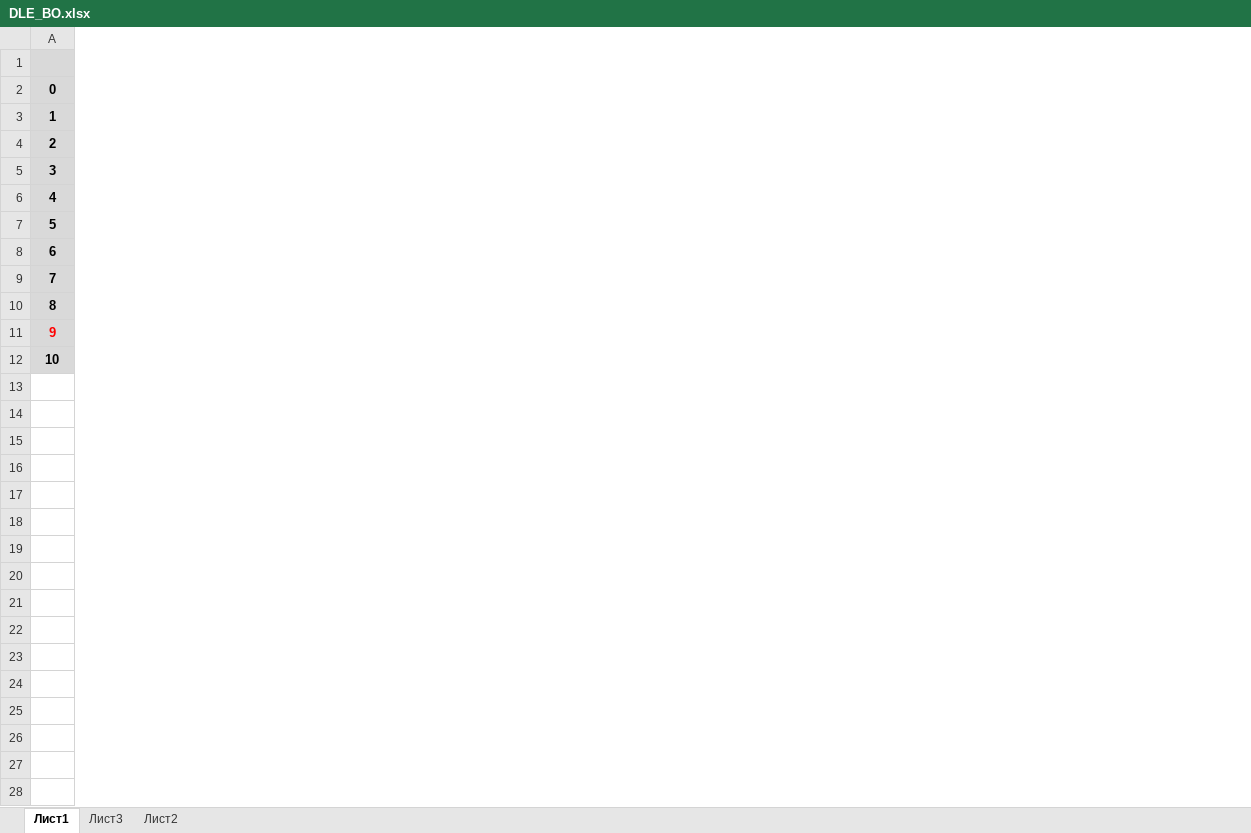
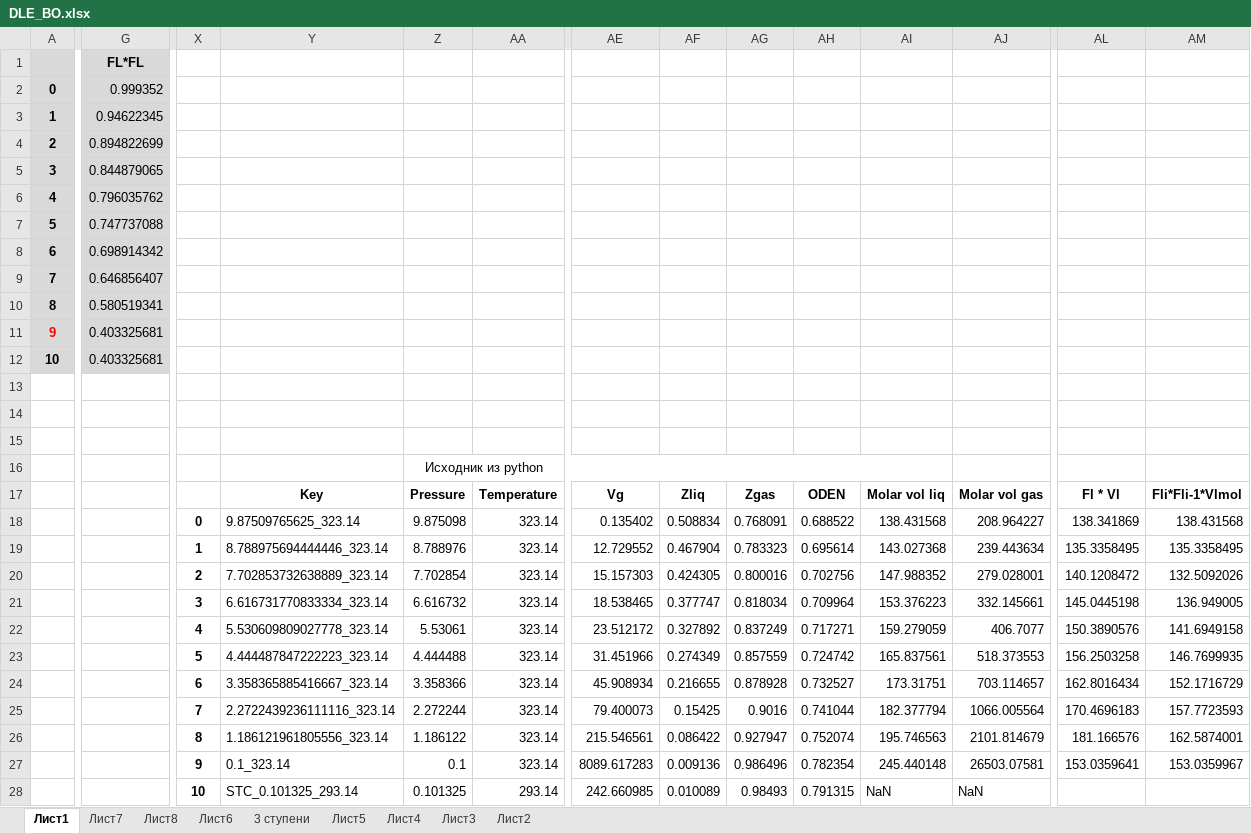
Before and after one commit to SidorenkoDD/BlackBoxFluid, an Excel workbook: DLE_BO.xlsx, sheet Лист1, drawn as a sheet; only a part is shown, gaps mark what is left out; values as stored, in another font and other column widths than the file's, no borders; charts and pictures not drawn; rows hold the shown columns only; the diff covers the shown part only; the diff names each change by its address in the sheet, - before the commit and + after, or states it on an @@ line.

```diff
--- a/DLE_BO.xlsx (sheet Лист1)
+++ b/DLE_BO.xlsx (sheet Лист1)
+sheet tab: Лист7
+sheet tab: Лист8
+sheet tab: Лист6
+sheet tab: 3 ступени
+sheet tab: Лист5
+sheet tab: Лист4
+column G (FL*FL), rows 2-12: 0.999352 | 0.94622345 | 0.894822699 | 0.844879065 | 0.796035762 | 0.747737088 | 0.698914342 | 0.646856407 | 0.580519341 | 0.403325681 | 0.403325681
+column X, empty
+column Y, empty
+column Z, empty
+column AA, empty
+column AE, empty
+column AF, empty
+column AG, empty
+column AH, empty
+column AI, empty
+column AJ, empty
+column AL, empty
+column AM, empty
+row 13: (empty)
+row 14: (empty)
+row 15: (empty)
+row 16:  |  |  |  | Исходник из python
+row 17:  |  |  | Key | Pressure | Temperature | Vg | Zliq | Zgas | ODEN | Molar vol liq | Molar vol gas | Fl * Vl | Fli*Fli-1*Vlmol
+row 18:  |  | 0 | 9.87509765625_323.14 | 9.875098 | 323.14 | 0.135402 | 0.508834 | 0.768091 | 0.688522 | 138.431568 | 208.964227 | 138.341869 | 138.431568
+row 19:  |  | 1 | 8.788975694444446_323.14 | 8.788976 | 323.14 | 12.729552 | 0.467904 | 0.783323 | 0.695614 | 143.027368 | 239.443634 | 135.3358495 | 135.3358495
+row 20:  |  | 2 | 7.702853732638889_323.14 | 7.702854 | 323.14 | 15.157303 | 0.424305 | 0.800016 | 0.702756 | 147.988352 | 279.028001 | 140.1208472 | 132.5092026
+row 21:  |  | 3 | 6.616731770833334_323.14 | 6.616732 | 323.14 | 18.538465 | 0.377747 | 0.818034 | 0.709964 | 153.376223 | 332.145661 | 145.0445198 | 136.949005
+row 22:  |  | 4 | 5.530609809027778_323.14 | 5.53061 | 323.14 | 23.512172 | 0.327892 | 0.837249 | 0.717271 | 159.279059 | 406.7077 | 150.3890576 | 141.6949158
+row 23:  |  | 5 | 4.444487847222223_323.14 | 4.444488 | 323.14 | 31.451966 | 0.274349 | 0.857559 | 0.724742 | 165.837561 | 518.373553 | 156.2503258 | 146.7699935
+row 24:  |  | 6 | 3.358365885416667_323.14 | 3.358366 | 323.14 | 45.908934 | 0.216655 | 0.878928 | 0.732527 | 173.31751 | 703.114657 | 162.8016434 | 152.1716729
+row 25:  |  | 7 | 2.2722439236111116_323.14 | 2.272244 | 323.14 | 79.400073 | 0.15425 | 0.9016 | 0.741044 | 182.377794 | 1066.005564 | 170.4696183 | 157.7723593
+row 26:  |  | 8 | 1.186121961805556_323.14 | 1.186122 | 323.14 | 215.546561 | 0.086422 | 0.927947 | 0.752074 | 195.746563 | 2101.814679 | 181.166576 | 162.5874001
+row 27:  |  | 9 | 0.1_323.14 | 0.1 | 323.14 | 8089.617283 | 0.009136 | 0.986496 | 0.782354 | 245.440148 | 26503.07581 | 153.0359641 | 153.0359967
+row 28:  |  | 10 | STC_0.101325_293.14 | 0.101325 | 293.14 | 242.660985 | 0.010089 | 0.98493 | 0.791315 | NaN | NaN
```
Also changed, not shown: 3 added columns and 5 removed columns elsewhere in this sheet, sheet Лист3, formulas that keep their value, charts or pictures.
